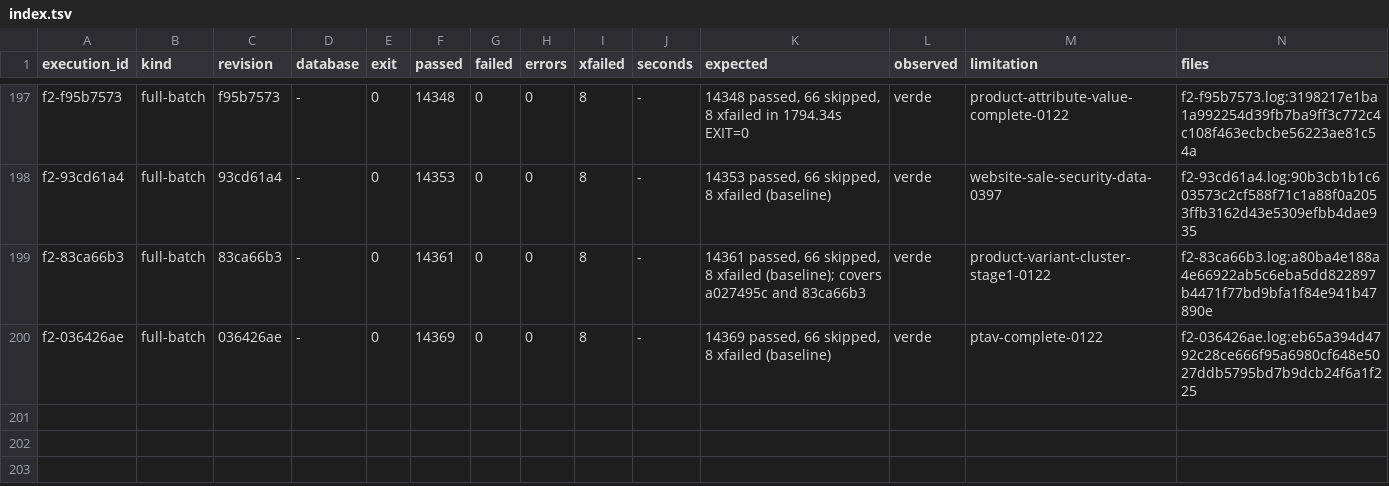
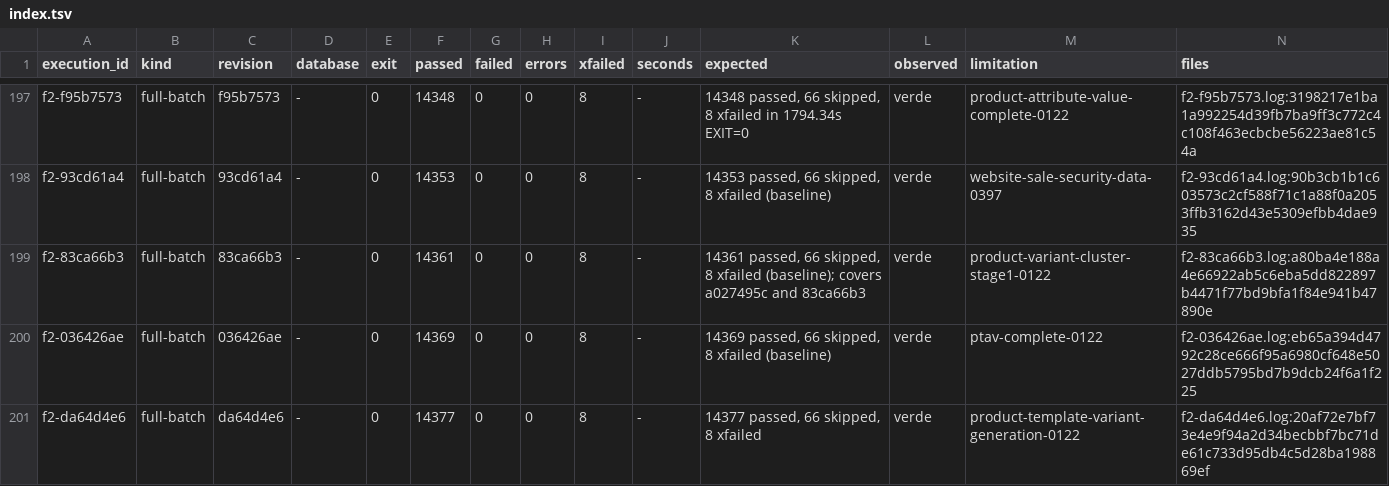
Before and after one commit to jcg-admin/kaupamex-api, a TSV file: scripts/workbench/orm-continuation-plan-20261103T095630/outputs/gates/index.tsv, drawn as a sheet; only a part is shown, gaps mark what is left out; the diff names each change by its address in the sheet, - before the commit and + after, or states it on an @@ line.

Commit message:
Record F2 and plan row for variant generation
The full batch on da64d4e6 is green (14377 passed, 8 xfailed); the
unit enters the plan with its obligations so it can be settled.

```diff
--- a/scripts/workbench/orm-continuation-plan-20261103T095630/outputs/gates/index.tsv
+++ b/scripts/workbench/orm-continuation-plan-20261103T095630/outputs/gates/index.tsv
+row 201: f2-da64d4e6 | full-batch | da64d4e6 | - | 0 | 14377 | 0 | 0 | 8 | - | 14377 passed, 66 skipped, 8 xfailed | verde | product-template-variant-generation-0122 | f2-da64d4e6.log:20af72e7bf73e4e9f94a2d34becbbf7bc71de61c733d95db4c5d28ba198869ef
```
Also changed, not shown: 3 other files.
